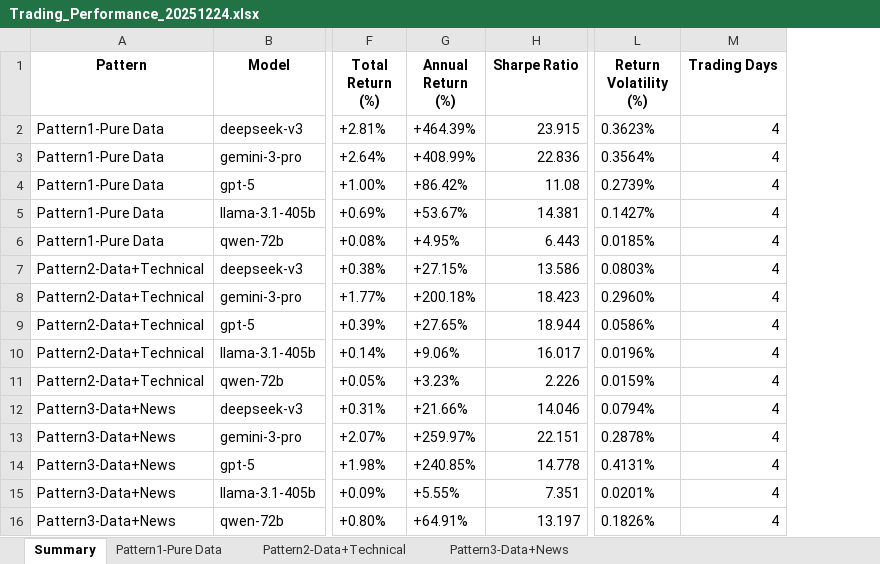
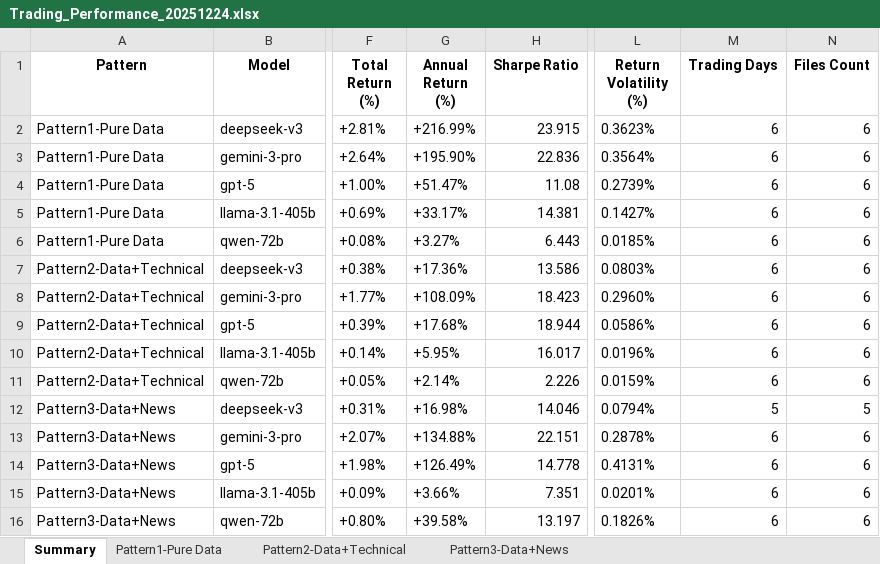
Before and after one commit to 666lyc-123/model-assets-chart, an Excel workbook: performance-dashboard/archive/Trading_Performance_20251224.xlsx, sheet Summary, drawn as a sheet; only a part is shown, gaps mark what is left out; values as stored, in another font and other column widths than the file's, no borders; the diff names each change by its address in the sheet, - before the commit and + after, or states it on an @@ line.

```diff
--- a/performance-dashboard/archive/Trading_Performance_20251224.xlsx (sheet Summary)
+++ b/performance-dashboard/archive/Trading_Performance_20251224.xlsx (sheet Summary)
+column N (Files Count), rows 2-16: 6 | 6 | 6 | 6 | 6 | 6 | 6 | 6 | 6 | 6 | 5 | 6 | 6 | 6 | 6
-G2 (Annual Return (%)): +464.39%
+G2 (Annual Return (%)): +216.99%
-M2:M11 (Trading Days): 4
+M2:M11 (Trading Days): 6
-G3 (Annual Return (%)): +408.99%
+G3 (Annual Return (%)): +195.90%
-G4 (Annual Return (%)): +86.42%
+G4 (Annual Return (%)): +51.47%
-G5 (Annual Return (%)): +53.67%
+G5 (Annual Return (%)): +33.17%
-G6 (Annual Return (%)): +4.95%
+G6 (Annual Return (%)): +3.27%
-G7 (Annual Return (%)): +27.15%
+G7 (Annual Return (%)): +17.36%
-G8 (Annual Return (%)): +200.18%
+G8 (Annual Return (%)): +108.09%
-G9 (Annual Return (%)): +27.65%
+G9 (Annual Return (%)): +17.68%
-G10 (Annual Return (%)): +9.06%
+G10 (Annual Return (%)): +5.95%
-G11 (Annual Return (%)): +3.23%
+G11 (Annual Return (%)): +2.14%
-G12 (Annual Return (%)): +21.66%
+G12 (Annual Return (%)): +16.98%
-M12 (Trading Days): 4
+M12 (Trading Days): 5
-G13 (Annual Return (%)): +259.97%
+G13 (Annual Return (%)): +134.88%
-M13:M16 (Trading Days): 4
+M13:M16 (Trading Days): 6
-G14 (Annual Return (%)): +240.85%
+G14 (Annual Return (%)): +126.49%
-G15 (Annual Return (%)): +5.55%
+G15 (Annual Return (%)): +3.66%
-G16 (Annual Return (%)): +64.91%
+G16 (Annual Return (%)): +39.58%
```
Also changed, not shown: sheet Pattern3-Data+News, sheet Pattern1-Pure Data, sheet Pattern2-Data+Technical, performance-dashboard/reports/daily/Trading_Performance_Analysis.xlsx, 5 other files.
